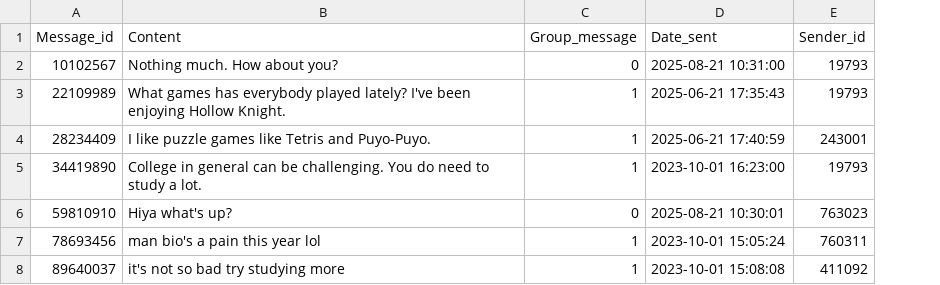
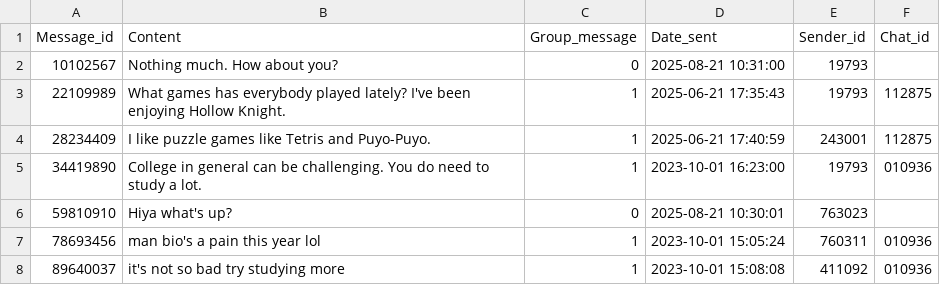
Before and after one commit to ajhann129/Senior-Project-Fall2025, a CSV file: Apollo/db/data_exports/message_data.csv, drawn as a sheet; the diff names each change by its address in the sheet, - before the commit and + after, or states it on an @@ line.

Commit message:
Added foreign key for group chats

```diff
--- a/Apollo/db/data_exports/message_data.csv
+++ b/Apollo/db/data_exports/message_data.csv
+column F (Chat_id), rows 3-8: 112875 | 112875 | 010936 |  | 010936 | 010936
```
